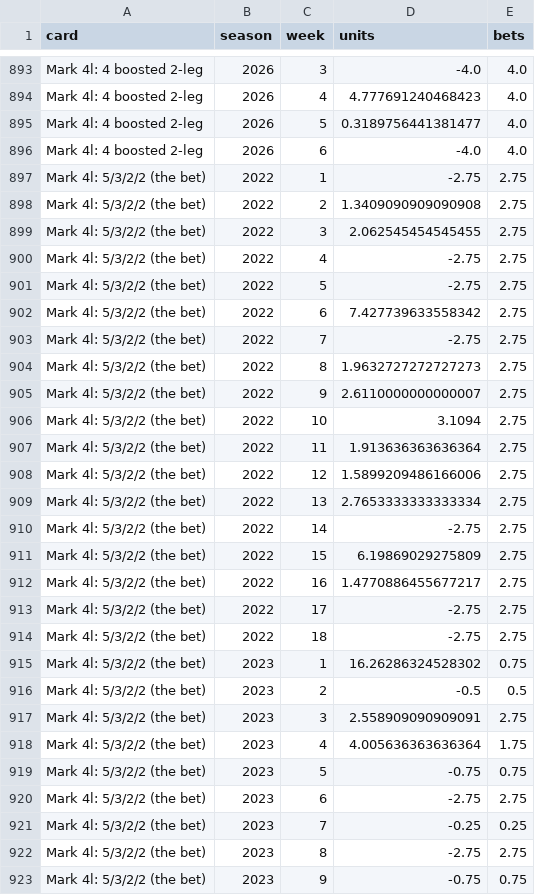
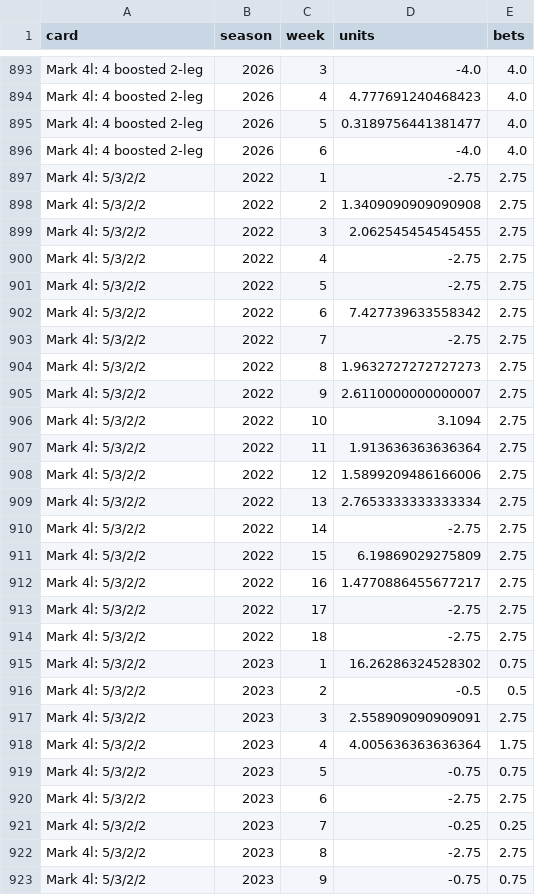
Before and after one commit to Lgulle1/Script-the-slate, a CSV file: records/lab/cards_weeks.csv, drawn as a sheet; only a part is shown, gaps mark what is left out; the diff covers the shown part only.

```diff
--- a/records/lab/cards_weeks.csv
+++ b/records/lab/cards_weeks.csv
@@ -896,28 +896,28 @@ Mark 4l: 4 boosted 2-leg,2026,5,0.3189756441381477,4.0
 Mark 4l: 4 boosted 2-leg,2026,6,-4.0,4.0
-Mark 4l: 5/3/2/2 (the bet),2022,1,-2.75,2.75
-Mark 4l: 5/3/2/2 (the bet),2022,2,1.3409090909090908,2.75
-Mark 4l: 5/3/2/2 (the bet),2022,3,2.062545454545455,2.75
-Mark 4l: 5/3/2/2 (the bet),2022,4,-2.75,2.75
-Mark 4l: 5/3/2/2 (the bet),2022,5,-2.75,2.75
-Mark 4l: 5/3/2/2 (the bet),2022,6,7.427739633558342,2.75
-Mark 4l: 5/3/2/2 (the bet),2022,7,-2.75,2.75
-Mark 4l: 5/3/2/2 (the bet),2022,8,1.9632727272727273,2.75
-Mark 4l: 5/3/2/2 (the bet),2022,9,2.6110000000000007,2.75
-Mark 4l: 5/3/2/2 (the bet),2022,10,3.1094,2.75
-Mark 4l: 5/3/2/2 (the bet),2022,11,1.913636363636364,2.75
-Mark 4l: 5/3/2/2 (the bet),2022,12,1.5899209486166006,2.75
-Mark 4l: 5/3/2/2 (the bet),2022,13,2.7653333333333334,2.75
-Mark 4l: 5/3/2/2 (the bet),2022,14,-2.75,2.75
-Mark 4l: 5/3/2/2 (the bet),2022,15,6.19869029275809,2.75
-Mark 4l: 5/3/2/2 (the bet),2022,16,1.4770886455677217,2.75
-Mark 4l: 5/3/2/2 (the bet),2022,17,-2.75,2.75
-Mark 4l: 5/3/2/2 (the bet),2022,18,-2.75,2.75
-Mark 4l: 5/3/2/2 (the bet),2023,1,16.26286324528302,0.75
-Mark 4l: 5/3/2/2 (the bet),2023,2,-0.5,0.5
-Mark 4l: 5/3/2/2 (the bet),2023,3,2.558909090909091,2.75
-Mark 4l: 5/3/2/2 (the bet),2023,4,4.005636363636364,1.75
-Mark 4l: 5/3/2/2 (the bet),2023,5,-0.75,0.75
-Mark 4l: 5/3/2/2 (the bet),2023,6,-2.75,2.75
-Mark 4l: 5/3/2/2 (the bet),2023,7,-0.25,0.25
-Mark 4l: 5/3/2/2 (the bet),2023,8,-2.75,2.75
-Mark 4l: 5/3/2/2 (the bet),2023,9,-0.75,0.75
+Mark 4l: 5/3/2/2,2022,1,-2.75,2.75
+Mark 4l: 5/3/2/2,2022,2,1.3409090909090908,2.75
+Mark 4l: 5/3/2/2,2022,3,2.062545454545455,2.75
+Mark 4l: 5/3/2/2,2022,4,-2.75,2.75
+Mark 4l: 5/3/2/2,2022,5,-2.75,2.75
+Mark 4l: 5/3/2/2,2022,6,7.427739633558342,2.75
+Mark 4l: 5/3/2/2,2022,7,-2.75,2.75
+Mark 4l: 5/3/2/2,2022,8,1.9632727272727273,2.75
+Mark 4l: 5/3/2/2,2022,9,2.6110000000000007,2.75
+Mark 4l: 5/3/2/2,2022,10,3.1094,2.75
+Mark 4l: 5/3/2/2,2022,11,1.913636363636364,2.75
+Mark 4l: 5/3/2/2,2022,12,1.5899209486166006,2.75
+Mark 4l: 5/3/2/2,2022,13,2.7653333333333334,2.75
+Mark 4l: 5/3/2/2,2022,14,-2.75,2.75
+Mark 4l: 5/3/2/2,2022,15,6.19869029275809,2.75
+Mark 4l: 5/3/2/2,2022,16,1.4770886455677217,2.75
+Mark 4l: 5/3/2/2,2022,17,-2.75,2.75
+Mark 4l: 5/3/2/2,2022,18,-2.75,2.75
+Mark 4l: 5/3/2/2,2023,1,16.26286324528302,0.75
+Mark 4l: 5/3/2/2,2023,2,-0.5,0.5
+Mark 4l: 5/3/2/2,2023,3,2.558909090909091,2.75
+Mark 4l: 5/3/2/2,2023,4,4.005636363636364,1.75
+Mark 4l: 5/3/2/2,2023,5,-0.75,0.75
+Mark 4l: 5/3/2/2,2023,6,-2.75,2.75
+Mark 4l: 5/3/2/2,2023,7,-0.25,0.25
+Mark 4l: 5/3/2/2,2023,8,-2.75,2.75
+Mark 4l: 5/3/2/2,2023,9,-0.75,0.75
```
Also changed, not shown: 123 edited cells elsewhere in this file, records/cards/2026_wk07_card_mark4.csv, records/cards/2026_wk07_legs_mark4.csv, 18 other files.
